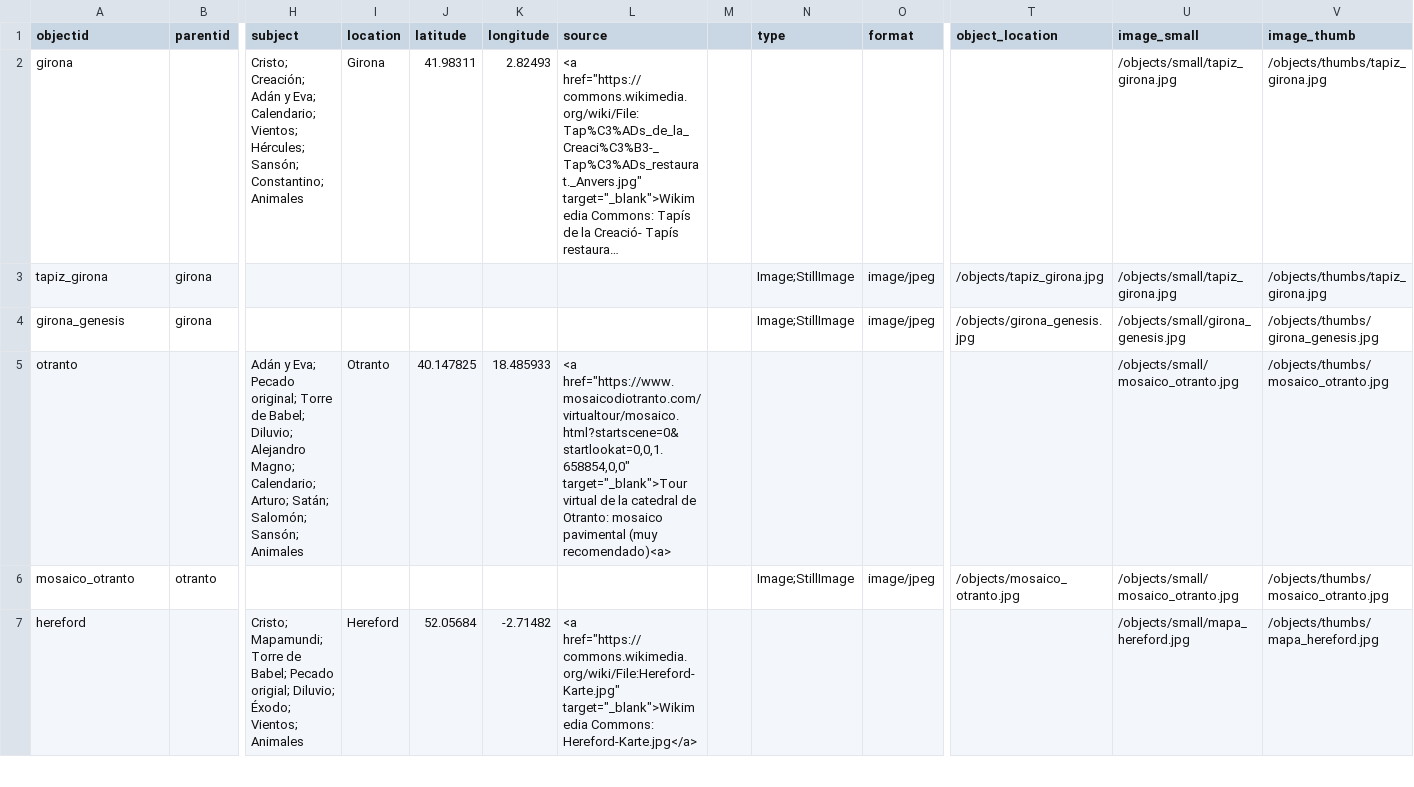
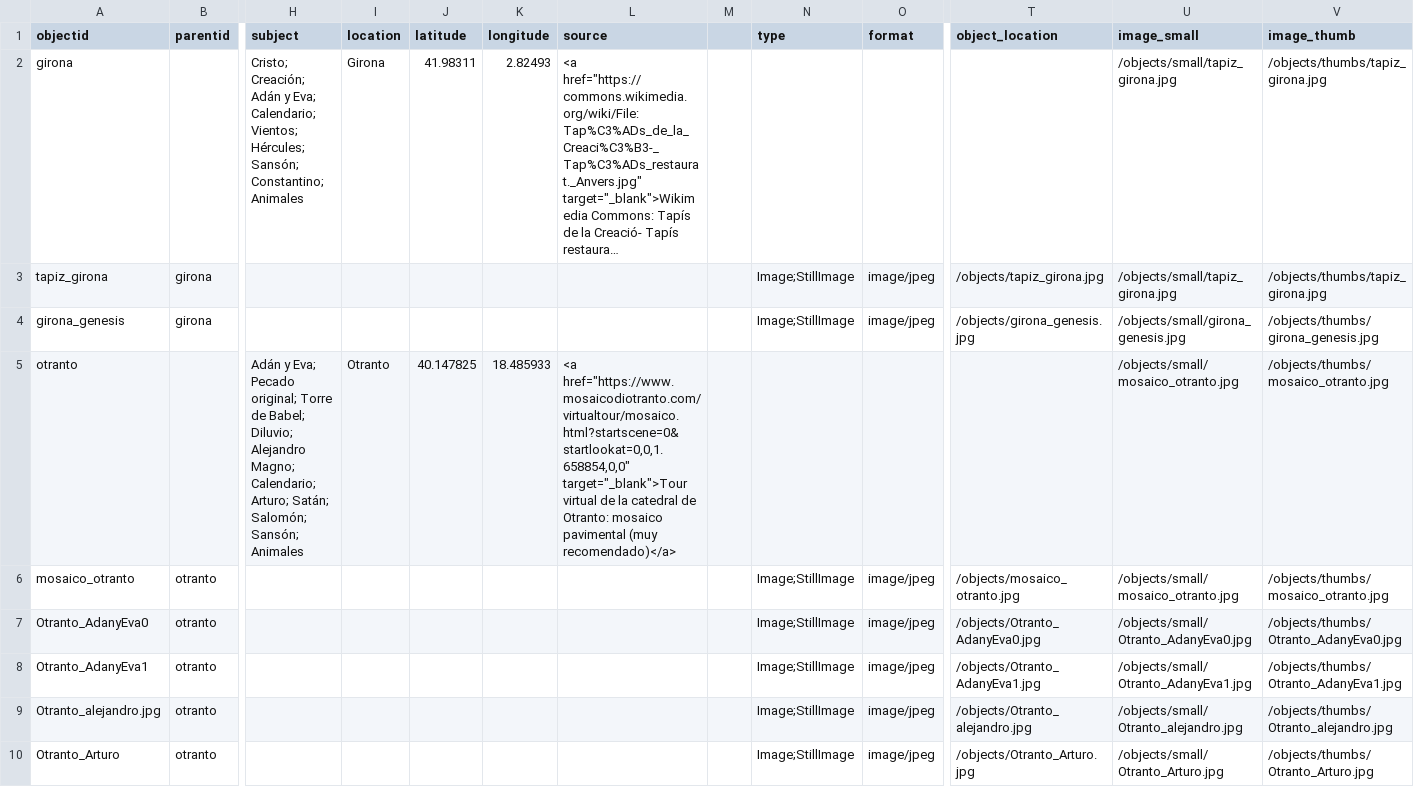
Before and after one commit to gabrielcalarco/ecfrasis.alexandre.galeria, a CSV file: _data/ecfrasis_galeria.csv, drawn as a sheet; only a part is shown, gaps mark what is left out; the shorter side is filled out with more unchanged rows; long unchanged cells end in …; rows hold the shown columns only; the diff covers the shown part only; the diff names each change by its address in the sheet, - before the commit and + after, or states it on an @@ line.

Commit message:
otranto detalles

```diff
--- a/_data/ecfrasis_galeria.csv
+++ b/_data/ecfrasis_galeria.csv
-L5 (source): …pavimental (muy recomendado)<a>
+L5 (source): …pavimental (muy recomendado)</a>
+row 7: Otranto_AdanyEva0 | otranto |  |  |  |  |  |  | Image;StillImage | image/jpeg | /objects/Otranto_AdanyEva0.jpg | /objects/small/Otranto_AdanyEva0.jpg | /objects/thumbs/Otranto_AdanyEva0.jpg
+row 8: Otranto_AdanyEva1 | otranto |  |  |  |  |  |  | Image;StillImage | image/jpeg | /objects/Otranto_AdanyEva1.jpg | /objects/small/Otranto_AdanyEva1.jpg | /objects/thumbs/Otranto_AdanyEva1.jpg
+row 9: Otranto_alejandro.jpg | otranto |  |  |  |  |  |  | Image;StillImage | image/jpeg | /objects/Otranto_alejandro.jpg | /objects/small/Otranto_alejandro.jpg | /objects/thumbs/Otranto_alejandro.jpg
+row 10: Otranto_Arturo | otranto |  |  |  |  |  |  | Image;StillImage | image/jpeg | /objects/Otranto_Arturo.jpg | /objects/small/Otranto_Arturo.jpg | /objects/thumbs/Otranto_Arturo.jpg
```
Also changed, not shown: 6 added rows elsewhere in this file, 30 other files.
